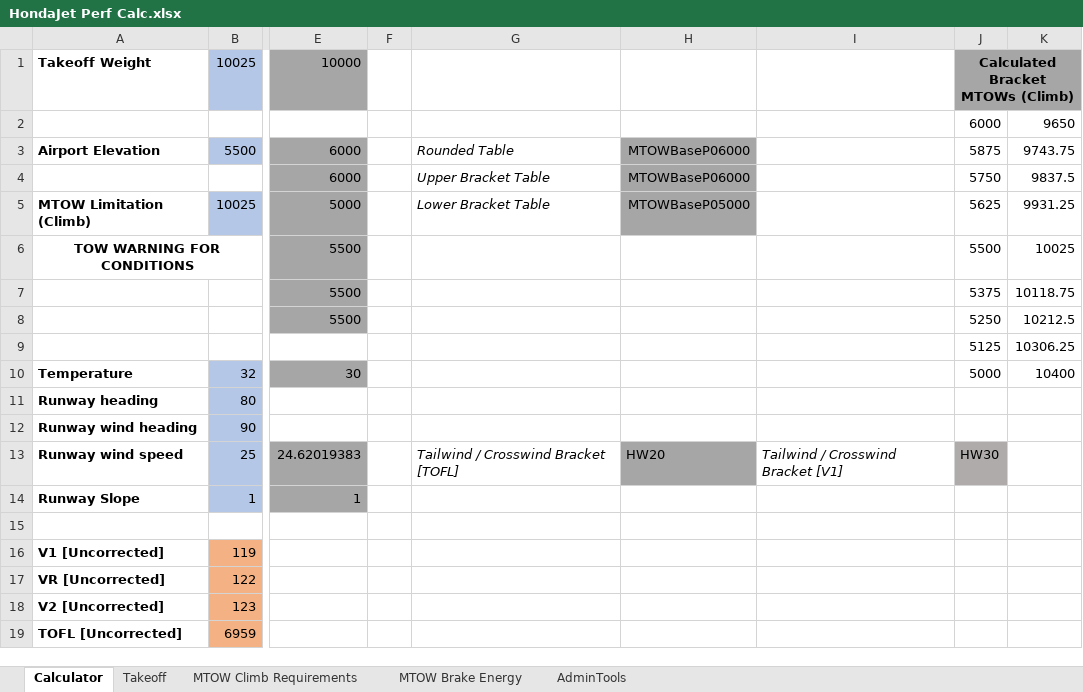
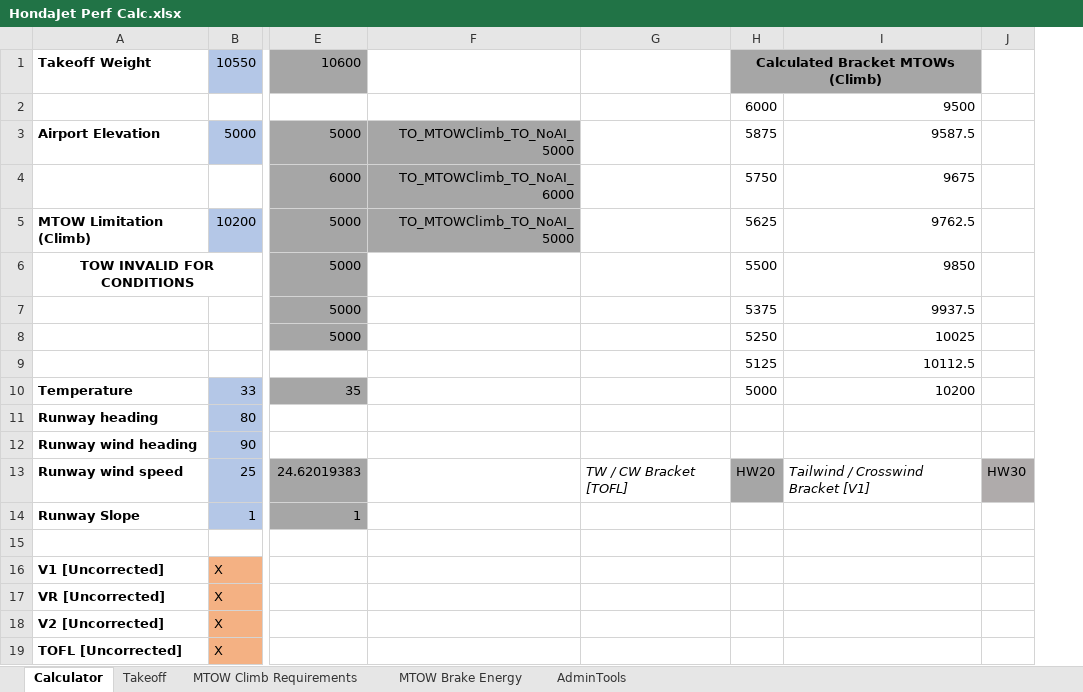
Before and after one commit to DocSemp/hjet-performance-calculator, an Excel workbook: HondaJet Perf Calc.xlsx, sheet Calculator, drawn as a sheet; only a part is shown, gaps mark what is left out; values as stored, in another font and other column widths than the file's, no borders; conditional formats not drawn; removed rows and columns are numbered as before the commit, all else as after; the diff names each change by its address in the sheet, - before the commit and + after, or states it on an @@ line.

```diff
--- a/HondaJet Perf Calc.xlsx (sheet Calculator)
+++ b/HondaJet Perf Calc.xlsx (sheet Calculator)
-column B, rows 1-19: 10025 |  | 5500 |  | 10025 |  |  |  |  | 32 | 80 | 90 | 25 | 1 |  | 119 | 122 | 123 | 6959
+column B, rows 1-19: 10550 |  | 5000 |  | 10200 |  |  |  |  | 33 | 80 | 90 | 25 | 1 |  | X | X | X | X
-column F, empty
-column G, rows 3-13: Rounded Table | Upper Bracket Table | Lower Bracket Table |  |  |  |  |  |  |  | Tailwind / Crosswind Bracket [TOFL]
-column H, rows 3-13: MTOWBaseP06000 | MTOWBaseP06000 | MTOWBaseP05000 |  |  |  |  |  |  |  | HW20
-column I, row 13: Tailwind / Crosswind Bracket [V1]
+column F, rows 3-5: TO_MTOWClimb_TO_NoAI_5000 | TO_MTOWClimb_TO_NoAI_6000 | TO_MTOWClimb_TO_NoAI_5000
+column G, row 13: TW / CW Bracket [TOFL]
-column K, rows 2-10: 9650 | 9743.75 | 9837.5 | 9931.25 | 10025 | 10118.75 | 10212.5 | 10306.25 | 10400
+column I, rows 2-13: 9500 | 9587.5 | 9675 | 9762.5 | 9850 | 9937.5 | 10025 | 10112.5 | 10200 |  |  | Tailwind / Crosswind Bracket [V1]
+column J, row 13: HW30
-E1: 10000
+E1: 10600
-E3: 6000
+E3: 5000
-A6: TOW WARNING FOR CONDITIONS
+A6: TOW INVALID FOR CONDITIONS
-E6:E8: 5500
+E6:E8: 5000
-E10: 30
+E10: 35
-H13: HW30
+H13: HW20
```
Also changed, not shown: sheet MTOW Brake Energy, sheet MTOW Climb Requirements.
